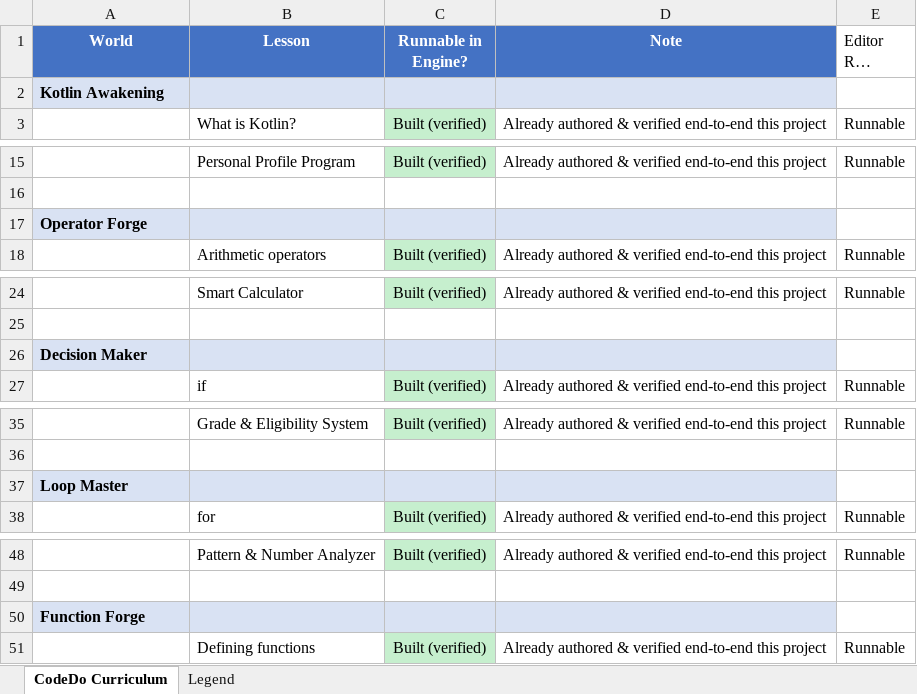
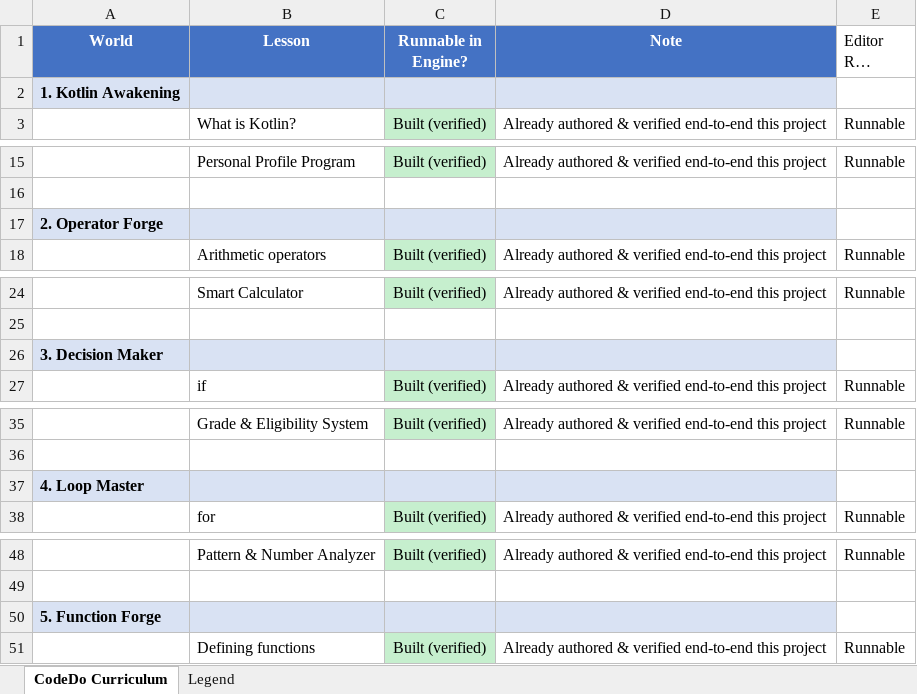
Before and after one commit to llbnailswali/CodeDoLLB, an Excel workbook: CodeDo_Editor_capacity_per_lesson_status.xlsx, sheet CodeDo Curriculum, drawn as a sheet; only a part is shown, gaps mark what is left out; long unchanged cells end in …; values as stored, in another font and other column widths than the file's, no borders; the diff covers the shown part only; the diff names each change by its address in the sheet, - before the commit and + after, or states it on an @@ line.

```diff
--- a/CodeDo_Editor_capacity_per_lesson_status.xlsx (sheet CodeDo Curriculum)
+++ b/CodeDo_Editor_capacity_per_lesson_status.xlsx (sheet CodeDo Curriculum)
-A2 (World): Kotlin Awakening
+A2 (World): 1. Kotlin Awakening
-A17 (World): Operator Forge
+A17 (World): 2. Operator Forge
-A26 (World): Decision Maker
+A26 (World): 3. Decision Maker
-A37 (World): Loop Master
+A37 (World): 4. Loop Master
-A50 (World): Function Forge
+A50 (World): 5. Function Forge
```
Also changed, not shown: 17 edited cells elsewhere in this sheet, 31 other files.
